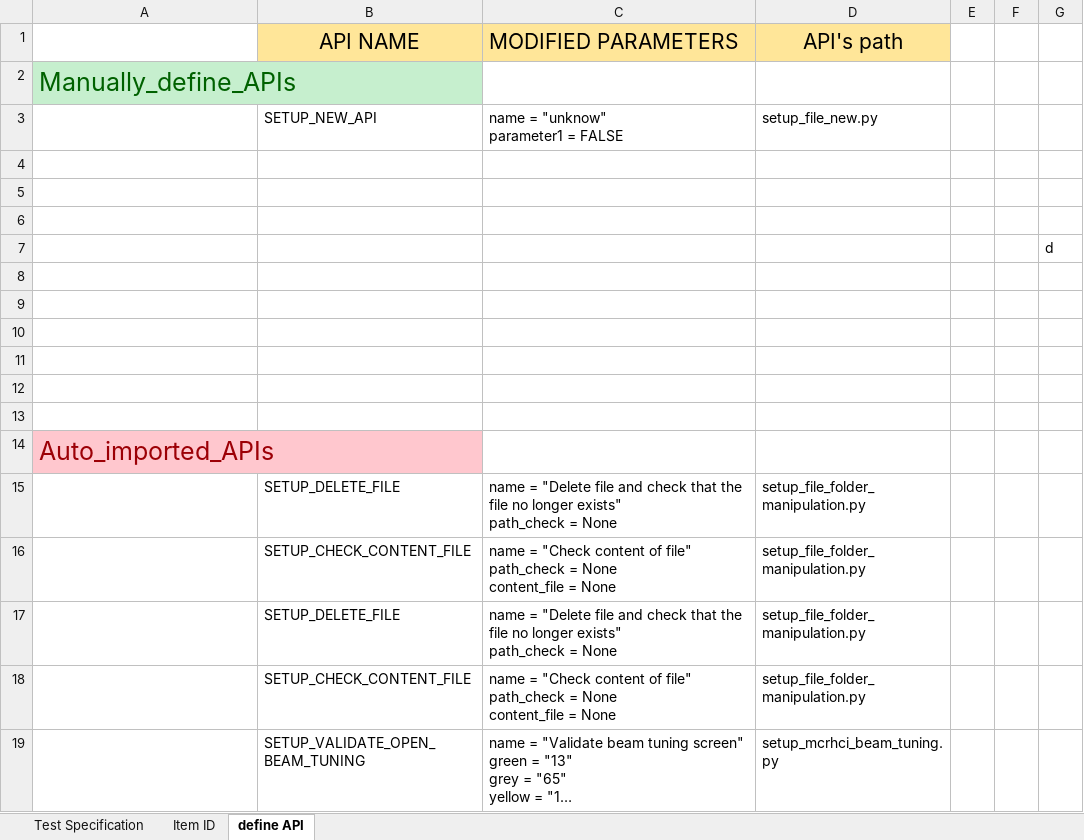
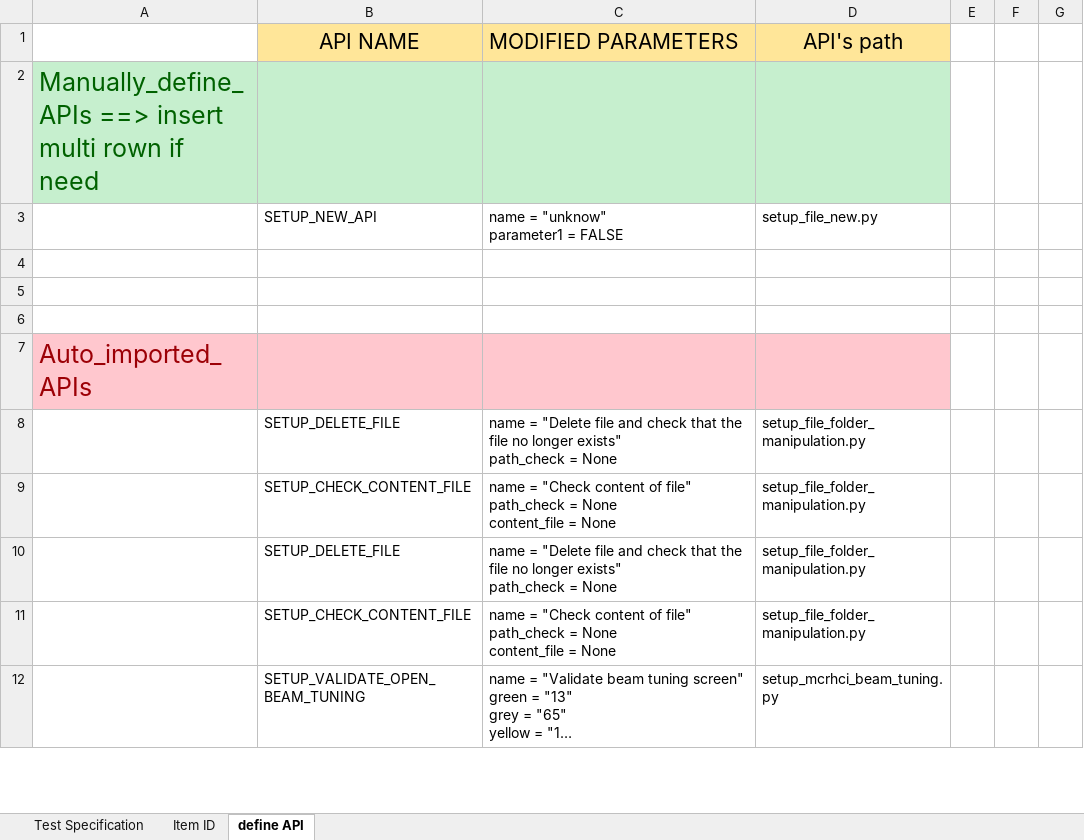
Before and after one commit to luucongdac/VBA, an Excel workbook: Book_demo.xlsm, sheet define API, drawn as a sheet; only a part is shown; long unchanged cells end in …; values as stored, in another font and other column widths than the file's, no borders; removed rows and columns are numbered as before the commit, all else as after; the diff names each change by its address in the sheet, - before the commit and + after, or states it on an @@ line.

```diff
--- a/Book_demo.xlsm (sheet define API)
+++ b/Book_demo.xlsm (sheet define API)
-A2: Manually_define_APIs
+A2: Manually_define_APIs ==> insert multi rown if need
-B2:D2 fill: none
+B2:D2 fill: #C6EFCE
-row 4: (empty)
-row 5: (empty)
-row 6: (empty)
-row 7:  |  |  |  |  |  | d
-row 8: (empty)
-row 9: (empty)
-row 10: (empty)
-B7:D7 fill: none
+B7:D7 fill: #FFC7CE
```
Also changed, not shown: sheet Test Specification.
